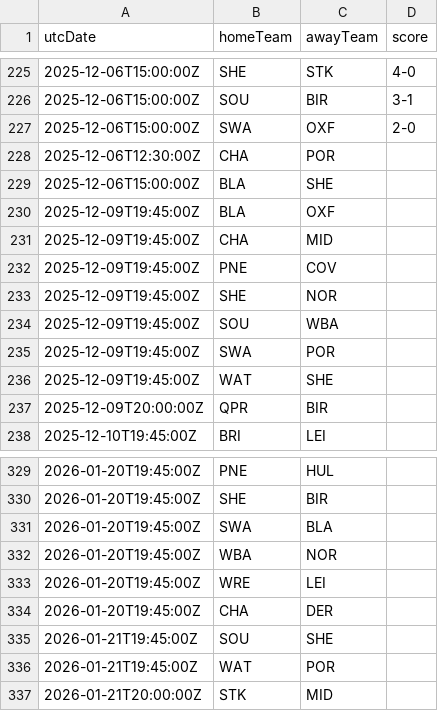
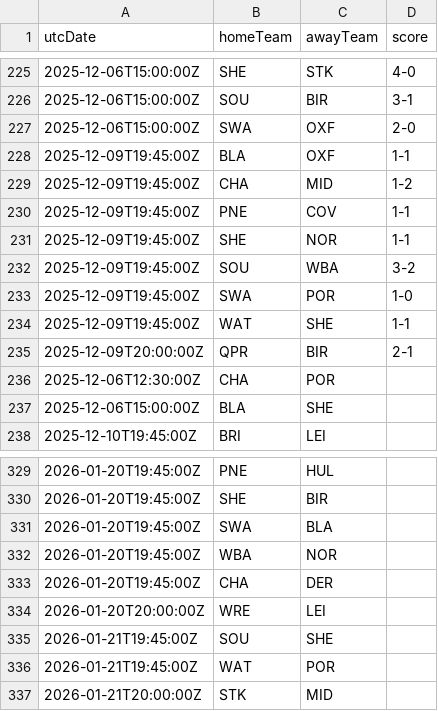
Before and after one commit to cbdq-io/datasets, a CSV file: org/football-data/data/ELC.csv, drawn as a sheet; only a part is shown, gaps mark what is left out; removed rows and columns are numbered as before the commit, all else as after; the diff names each change by its address in the sheet, - before the commit and + after, or states it on an @@ line.

```diff
--- a/org/football-data/data/ELC.csv
+++ b/org/football-data/data/ELC.csv
+row 228: 2025-12-09T19:45:00Z | BLA | OXF | 1-1
+row 229: 2025-12-09T19:45:00Z | CHA | MID | 1-2
+row 230: 2025-12-09T19:45:00Z | PNE | COV | 1-1
+row 231: 2025-12-09T19:45:00Z | SHE | NOR | 1-1
+row 232: 2025-12-09T19:45:00Z | SOU | WBA | 3-2
+row 233: 2025-12-09T19:45:00Z | SWA | POR | 1-0
+row 234: 2025-12-09T19:45:00Z | WAT | SHE | 1-1
+row 235: 2025-12-09T20:00:00Z | QPR | BIR | 2-1
-row 230: 2025-12-09T19:45:00Z | BLA | OXF
-row 231: 2025-12-09T19:45:00Z | CHA | MID
-row 232: 2025-12-09T19:45:00Z | PNE | COV
-row 233: 2025-12-09T19:45:00Z | SHE | NOR
-row 234: 2025-12-09T19:45:00Z | SOU | WBA
-row 235: 2025-12-09T19:45:00Z | SWA | POR
-row 236: 2025-12-09T19:45:00Z | WAT | SHE
-row 237: 2025-12-09T20:00:00Z | QPR | BIR
-row 333: 2026-01-20T19:45:00Z | WRE | LEI
+row 334: 2026-01-20T20:00:00Z | WRE | LEI
```
